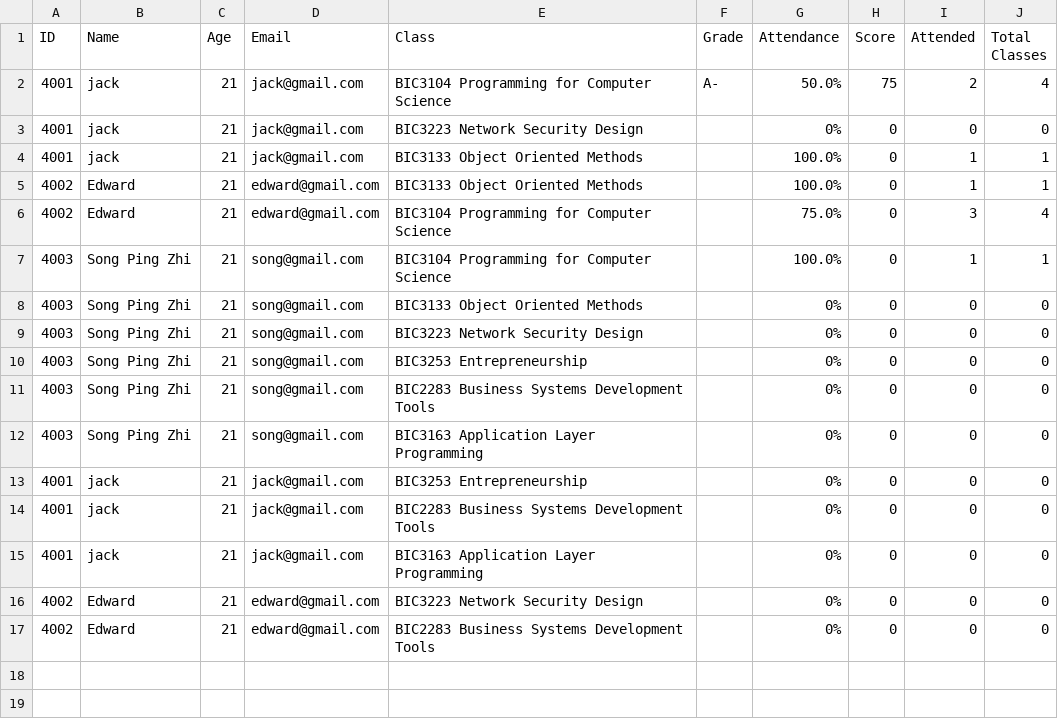
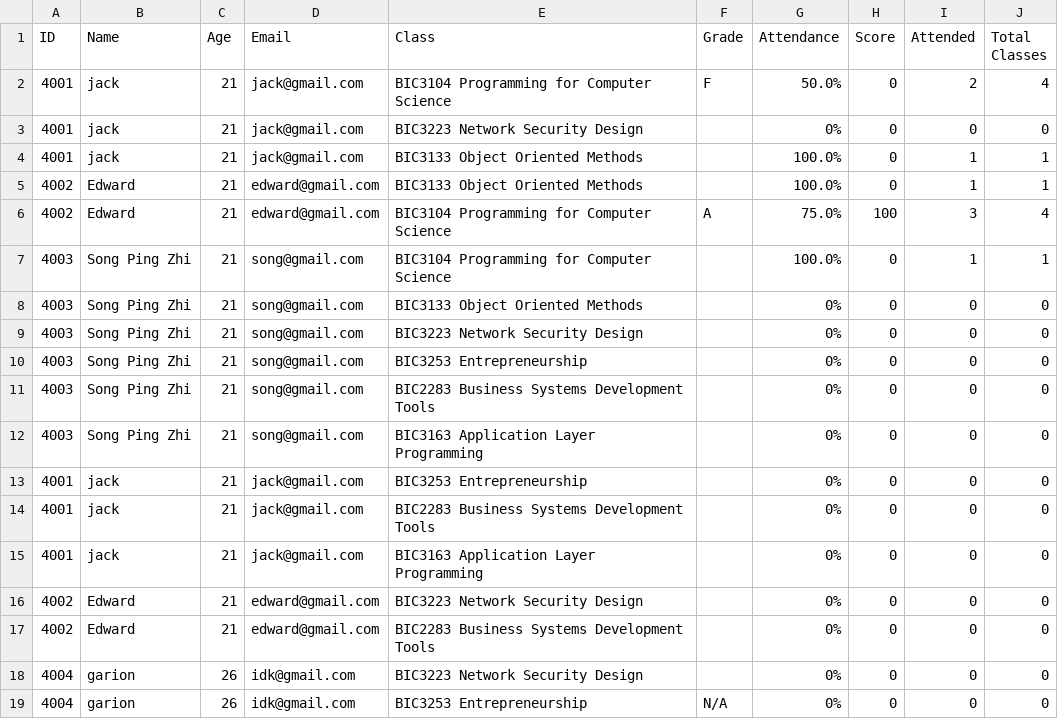
Before and after one commit to Rimsuki99/SchoolIdiotManagement, a CSV file: students.csv, drawn as a sheet.

```diff
--- a/students.csv
+++ b/students.csv
@@ -1,3 +1,3 @@
 ID,Name,Age,Email,Class,Grade,Attendance,Score,Attended,Total Classes
-4001,jack,21,jack@gmail.com,BIC3104 Programming for Computer Science,A-,50.0%,75,2,4
+4001,jack,21,jack@gmail.com,BIC3104 Programming for Computer Science,F,50.0%,0,2,4
 4001,jack,21,jack@gmail.com,BIC3223 Network Security Design,,0%,0,0,0
@@ -5,3 +5,3 @@ ID,Name,Age,Email,Class,Grade,Attendance,Score,Attended,Total Classes
 4002,Edward,21,edward@gmail.com,BIC3133 Object Oriented Methods,,100.0%,0,1,1
-4002,Edward,21,edward@gmail.com,BIC3104 Programming for Computer Science,,75.0%,0,3,4
+4002,Edward,21,edward@gmail.com,BIC3104 Programming for Computer Science,A,75.0%,100,3,4
 4003,Song Ping Zhi,21,song@gmail.com,BIC3104 Programming for Computer Science,,100.0%,0,1,1
@@ -17 +17,3 @@ ID,Name,Age,Email,Class,Grade,Attendance,Score,Attended,Total Classes
 4002,Edward,21,edward@gmail.com,BIC2283 Business Systems Development Tools,,0%,0,0,0
+4004,garion,26,idk@gmail.com,BIC3223 Network Security Design,,0%,0,0,0
+4004,garion,26,idk@gmail.com,BIC3253 Entrepreneurship,N/A,0%,0,0,0
```
Also changed, not shown: users.csv, 7 other files.
